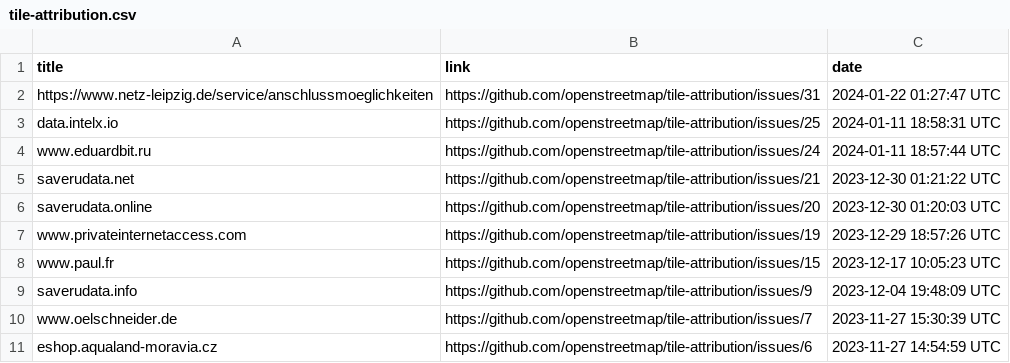
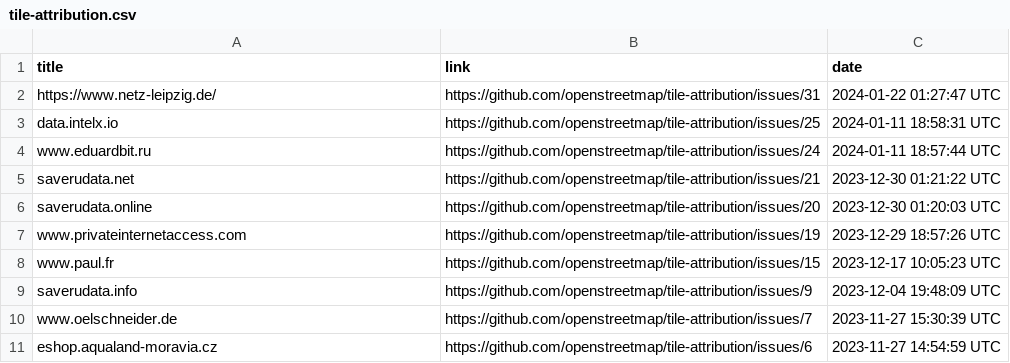
Before and after one commit to openstreetmap/tile-attribution, a CSV file: tile-attribution.csv, drawn as a sheet.

Commit message:
Added https://www.netz-leipzig.de/ to tile-attribution.csv

```diff
--- a/tile-attribution.csv
+++ b/tile-attribution.csv
@@ -1,3 +1,3 @@
 title,link,date
-https://www.netz-leipzig.de/service/anschlussmoeglichkeiten,https://github.com/openstreetmap/tile-attribution/issues/31,2024-01-22 01:27:47 UTC
+https://www.netz-leipzig.de/,https://github.com/openstreetmap/tile-attribution/issues/31,2024-01-22 01:27:47 UTC
 data.intelx.io,https://github.com/openstreetmap/tile-attribution/issues/25,2024-01-11 18:58:31 UTC
```
Also changed, not shown: 1 other file.
